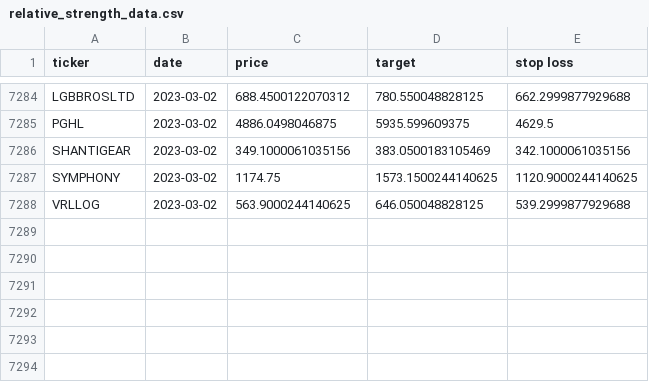
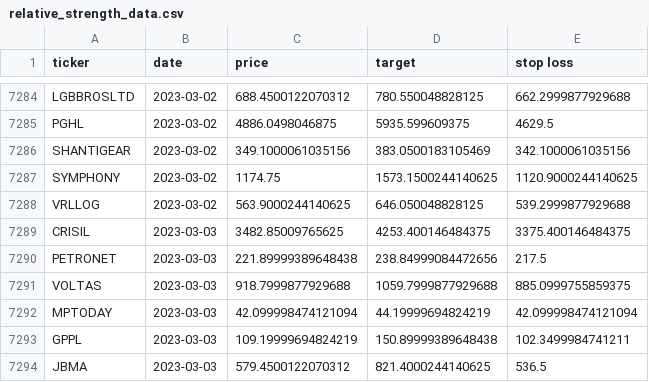
Before and after one commit to sswtlshth/ticker_data, a CSV file: output/relative_strength_data.csv, drawn as a sheet; only a part is shown, gaps mark what is left out.

Commit message:
automated script

```diff
--- a/output/relative_strength_data.csv
+++ b/output/relative_strength_data.csv
@@ -7288 +7288,7 @@ SYMPHONY,2023-03-02,1174.75,1573.1500244140625,1120.9000244140625
 VRLLOG,2023-03-02,563.9000244140625,646.050048828125,539.2999877929688
+CRISIL,2023-03-03,3482.85009765625,4253.400146484375,3375.400146484375
+PETRONET,2023-03-03,221.89999389648438,238.84999084472656,217.5
+VOLTAS,2023-03-03,918.7999877929688,1059.7999877929688,885.0999755859375
+MPTODAY,2023-03-03,42.099998474121094,44.19999694824219,42.099998474121094
+GPPL,2023-03-03,109.19999694824219,150.89999389648438,102.3499984741211
+JBMA,2023-03-03,579.4500122070312,821.4000244140625,536.5
```
